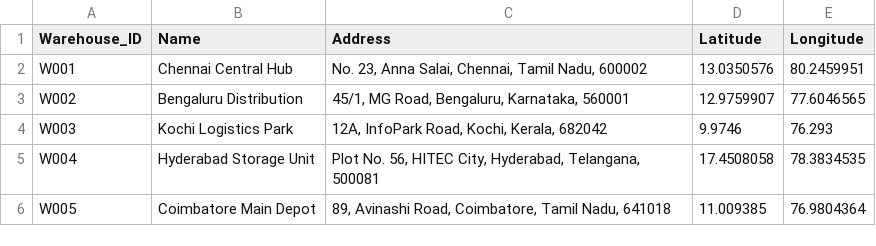
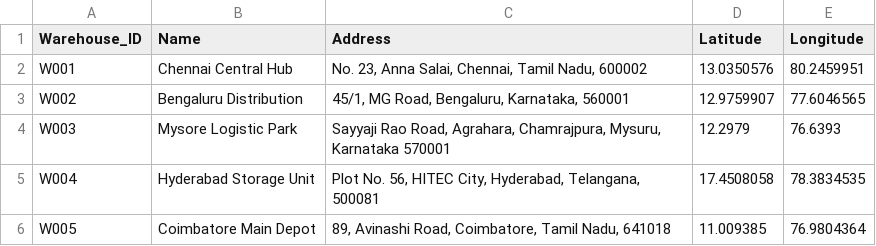
Before and after one commit to Tanaz-I/Logistic-Route-Optimization, a CSV file: dataset/warehouse_updated.csv, drawn as a sheet.

```diff
--- a/dataset/warehouse_updated.csv
+++ b/dataset/warehouse_updated.csv
@@ -3,3 +3,3 @@ W001,Chennai Central Hub,"No. 23, Anna Salai, Chennai, Tamil Nadu, 600002",13.03
 W002,Bengaluru Distribution,"45/1, MG Road, Bengaluru, Karnataka, 560001",12.9759907,77.6046565
-W003,Kochi Logistics Park,"12A, InfoPark Road, Kochi, Kerala, 682042",9.9746,76.293
+W003,Mysore Logistic Park,"Sayyaji Rao Road, Agrahara, Chamrajpura, Mysuru, Karnataka 570001",12.2979,76.6393
 W004,Hyderabad Storage Unit,"Plot No. 56, HITEC City, Hyderabad, Telangana, 500081",17.4508058,78.3834535
```
Also changed, not shown: dataset/customer.csv, dataset/customer_updated.csv, 4 other files.
